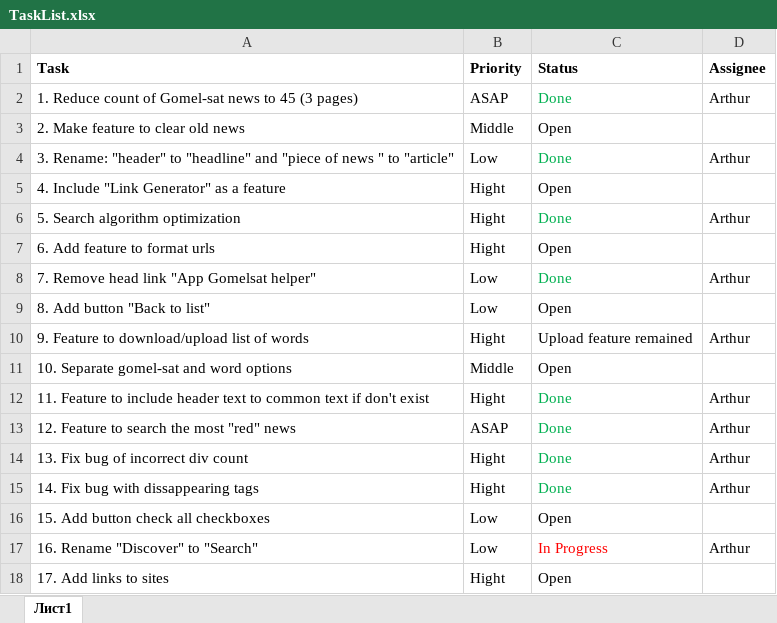
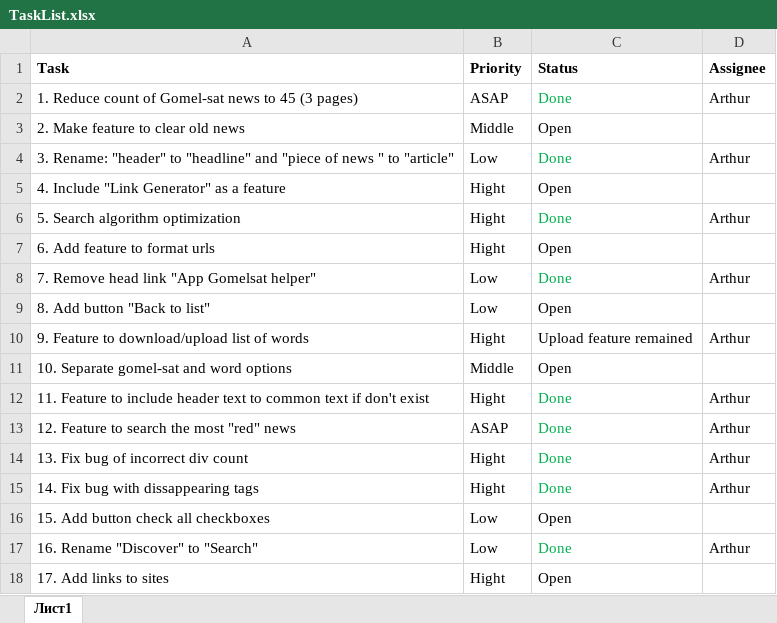
Before and after one commit to DoctorSoft/GS_SERCHER, an Excel workbook: Documentation/TaskList.xlsx, sheet Лист1, drawn as a sheet; values as stored, in another font and other column widths than the file's, no borders; the diff names each change by its address in the sheet, - before the commit and + after, or states it on an @@ line.

```diff
--- a/Documentation/TaskList.xlsx (sheet Лист1)
+++ b/Documentation/TaskList.xlsx (sheet Лист1)
-C17 (Status): In Progress
+C17 (Status): Done
-C17 text colour: #FF0000
+C17 text colour: #00B050
```
Also changed, not shown: 1 other file.
